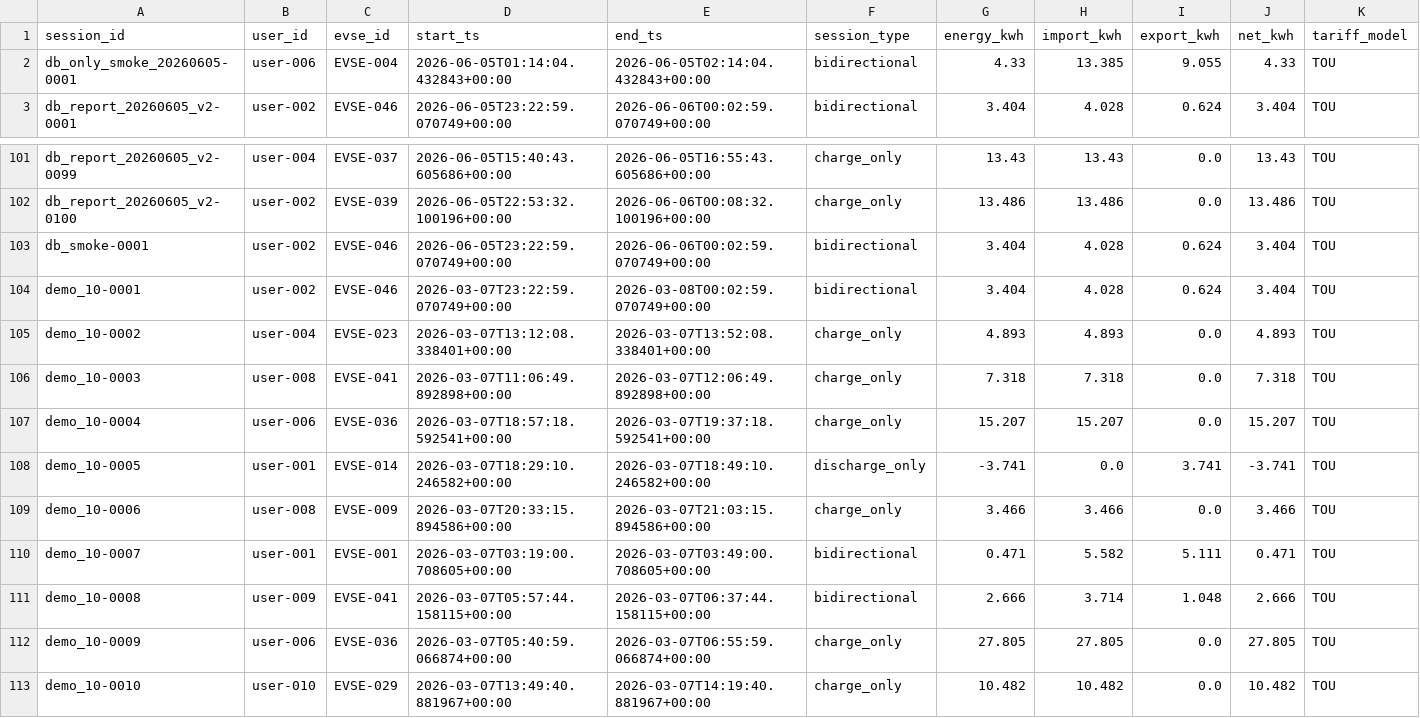
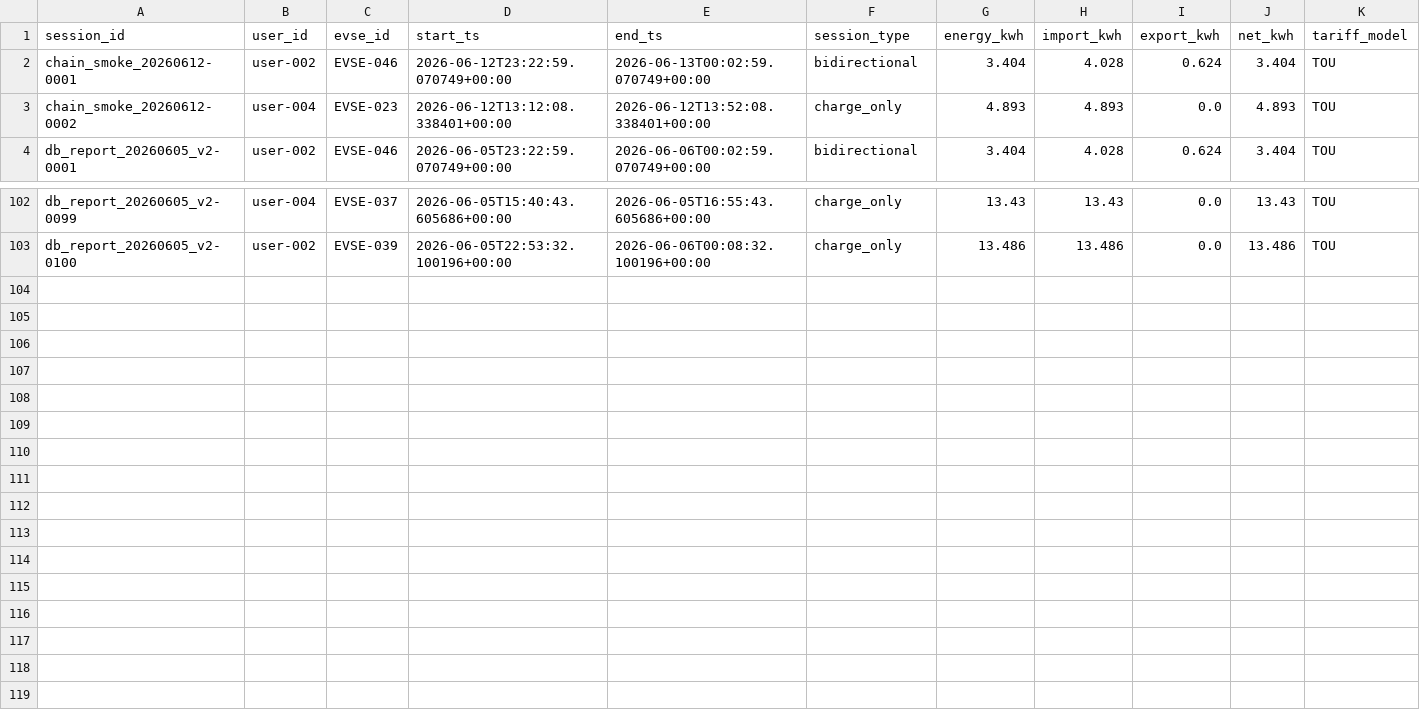
Before and after one commit to ErenisR/proof-of-charge, a CSV file: exports/sessions.csv, drawn as a sheet; only a part is shown, gaps mark what is left out; removed rows and columns are numbered as before the commit, all else as after; the diff names each change by its address in the sheet, - before the commit and + after, or states it on an @@ line.

```diff
--- a/exports/sessions.csv
+++ b/exports/sessions.csv
-row 2: db_only_smoke_20260605-0001 | user-006 | EVSE-004 | 2026-06-05T01:14:04.432843+00:00 | 2026-06-05T02:14:04.432843+00:00 | bidirectional | 4.33 | 13.385 | 9.055 | 4.33 | TOU
+row 2: chain_smoke_20260612-0001 | user-002 | EVSE-046 | 2026-06-12T23:22:59.070749+00:00 | 2026-06-13T00:02:59.070749+00:00 | bidirectional | 3.404 | 4.028 | 0.624 | 3.404 | TOU
+row 3: chain_smoke_20260612-0002 | user-004 | EVSE-023 | 2026-06-12T13:12:08.338401+00:00 | 2026-06-12T13:52:08.338401+00:00 | charge_only | 4.893 | 4.893 | 0.0 | 4.893 | TOU
-row 103: db_smoke-0001 | user-002 | EVSE-046 | 2026-06-05T23:22:59.070749+00:00 | 2026-06-06T00:02:59.070749+00:00 | bidirectional | 3.404 | 4.028 | 0.624 | 3.404 | TOU
-row 104: demo_10-0001 | user-002 | EVSE-046 | 2026-03-07T23:22:59.070749+00:00 | 2026-03-08T00:02:59.070749+00:00 | bidirectional | 3.404 | 4.028 | 0.624 | 3.404 | TOU
-row 105: demo_10-0002 | user-004 | EVSE-023 | 2026-03-07T13:12:08.338401+00:00 | 2026-03-07T13:52:08.338401+00:00 | charge_only | 4.893 | 4.893 | 0.0 | 4.893 | TOU
-row 106: demo_10-0003 | user-008 | EVSE-041 | 2026-03-07T11:06:49.892898+00:00 | 2026-03-07T12:06:49.892898+00:00 | charge_only | 7.318 | 7.318 | 0.0 | 7.318 | TOU
-row 107: demo_10-0004 | user-006 | EVSE-036 | 2026-03-07T18:57:18.592541+00:00 | 2026-03-07T19:37:18.592541+00:00 | charge_only | 15.207 | 15.207 | 0.0 | 15.207 | TOU
-row 108: demo_10-0005 | user-001 | EVSE-014 | 2026-03-07T18:29:10.246582+00:00 | 2026-03-07T18:49:10.246582+00:00 | discharge_only | -3.741 | 0.0 | 3.741 | -3.741 | TOU
-row 109: demo_10-0006 | user-008 | EVSE-009 | 2026-03-07T20:33:15.894586+00:00 | 2026-03-07T21:03:15.894586+00:00 | charge_only | 3.466 | 3.466 | 0.0 | 3.466 | TOU
-row 110: demo_10-0007 | user-001 | EVSE-001 | 2026-03-07T03:19:00.708605+00:00 | 2026-03-07T03:49:00.708605+00:00 | bidirectional | 0.471 | 5.582 | 5.111 | 0.471 | TOU
-row 111: demo_10-0008 | user-009 | EVSE-041 | 2026-03-07T05:57:44.158115+00:00 | 2026-03-07T06:37:44.158115+00:00 | bidirectional | 2.666 | 3.714 | 1.048 | 2.666 | TOU
-row 112: demo_10-0009 | user-006 | EVSE-036 | 2026-03-07T05:40:59.066874+00:00 | 2026-03-07T06:55:59.066874+00:00 | charge_only | 27.805 | 27.805 | 0.0 | 27.805 | TOU
-row 113: demo_10-0010 | user-010 | EVSE-029 | 2026-03-07T13:49:40.881967+00:00 | 2026-03-07T14:19:40.881967+00:00 | charge_only | 10.482 | 10.482 | 0.0 | 10.482 | TOU
```
Also changed, not shown: exports/anchors.csv, exports/meter_values.csv, 9 other files.
